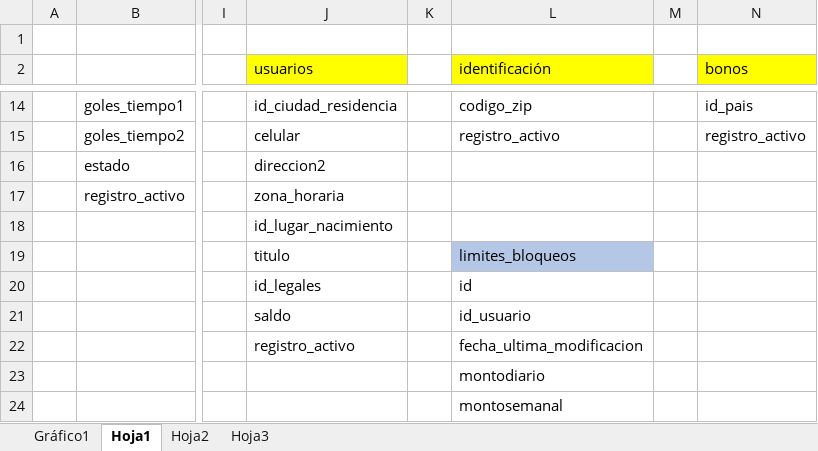
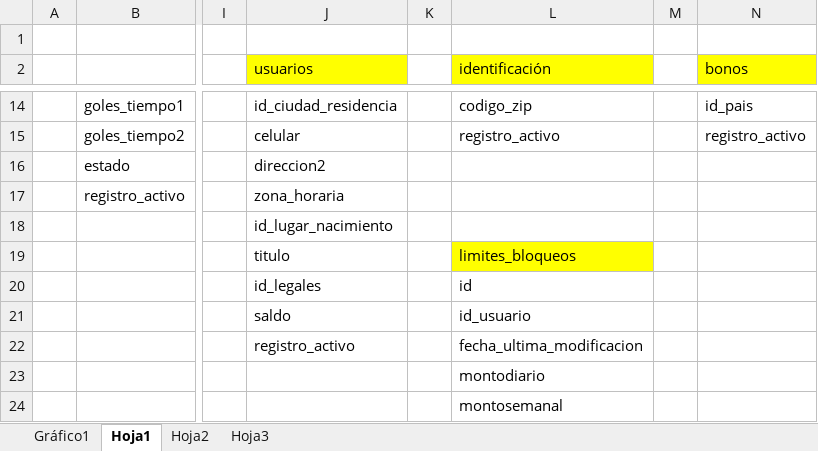
Before and after one commit to sergioandres2406/bet_itm_assignment, an Excel workbook: diagrams/bdrelacionadas.xlsx, sheet Hoja1, drawn as a sheet; only a part is shown, gaps mark what is left out; values as stored, in another font and other column widths than the file's, no borders; charts and pictures not drawn; the diff names each change by its address in the sheet, - before the commit and + after, or states it on an @@ line.

Commit message:
actualizacion excel e insert en limites y bloqueos
actualizacion excel  e insert datos en limites bloqueos

```diff
--- a/diagrams/bdrelacionadas.xlsx (sheet Hoja1)
+++ b/diagrams/bdrelacionadas.xlsx (sheet Hoja1)
-L19 fill: #B4C7E7
+L19 fill: #FFFF00
```
Also changed, not shown: 1 other file.
